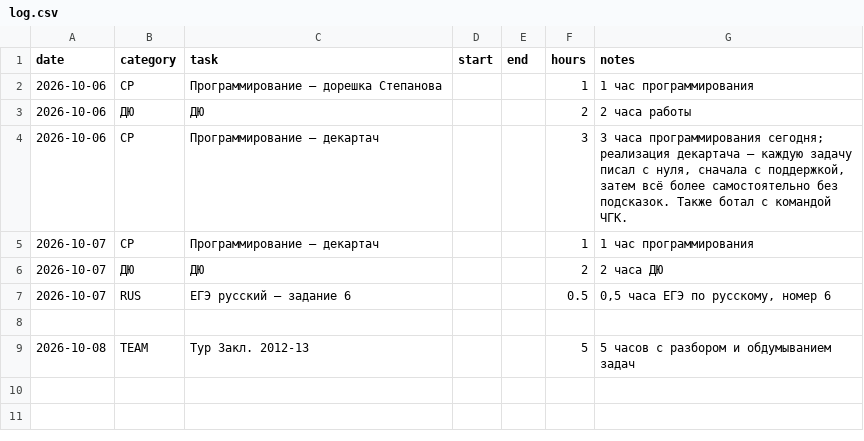
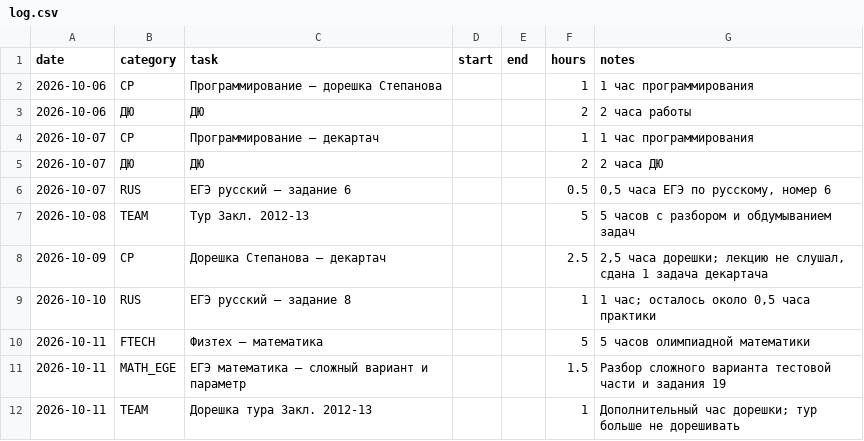
Before and after one commit to ponponin/dashboard, a CSV file: 05.10/data/log.csv, drawn as a sheet; removed rows and columns are numbered as before the commit, all else as after; the diff names each change by its address in the sheet, - before the commit and + after, or states it on an @@ line.

```diff
--- a/05.10/data/log.csv
+++ b/05.10/data/log.csv
-row 4: 2026-10-06 | CP | Программирование — декартач |  |  | 3 | 3 часа программирования сегодня; реализация декартача — каждую задачу писал с нуля, сначала с поддержкой, затем всё более самостоятельно без подсказок. Также ботал с командой ЧГК.
-row 8: (empty)
+row 8: 2026-10-09 | CP | Дорешка Степанова — декартач |  |  | 2.5 | 2,5 часа дорешки; лекцию не слушал, сдана 1 задача декартача
+row 9: 2026-10-10 | RUS | ЕГЭ русский — задание 8 |  |  | 1 | 1 час; осталось около 0,5 часа практики
+row 10: 2026-10-11 | FTECH | Физтех — математика |  |  | 5 | 5 часов олимпиадной математики
+row 11: 2026-10-11 | MATH_EGE | ЕГЭ математика — сложный вариант и параметр |  |  | 1.5 | Разбор сложного варианта тестовой части и задания 19
+row 12: 2026-10-11 | TEAM | Дорешка тура Закл. 2012-13 |  |  | 1 | Дополнительный час дорешки; тур больше не дорешивать
```
Also changed, not shown: 05.10/data/schedule.csv, data/log.csv, 27 other files.
